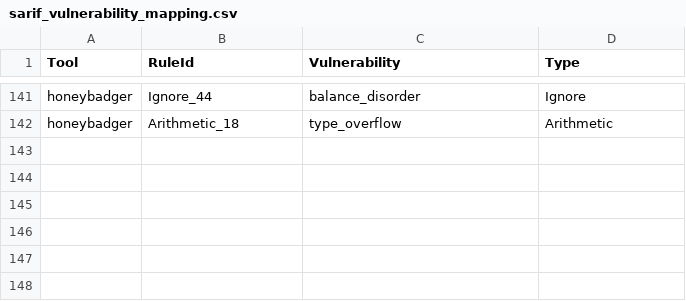
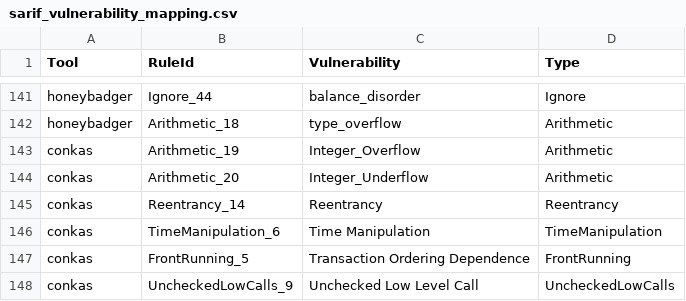
Before and after one commit to dindonero/smartbugs-sasp, a CSV file: smartbugs/src/output_parser/sarif_vulnerability_mapping.csv, drawn as a sheet; only a part is shown, gaps mark what is left out.

Commit message:
added Conkas tool

```diff
--- a/smartbugs/src/output_parser/sarif_vulnerability_mapping.csv
+++ b/smartbugs/src/output_parser/sarif_vulnerability_mapping.csv
@@ -142 +142,7 @@ honeybadger,Ignore_44,balance_disorder,Ignore
 honeybadger,Arithmetic_18,type_overflow,Arithmetic
+conkas,Arithmetic_19,Integer_Overflow,Arithmetic
+conkas,Arithmetic_20,Integer_Underflow,Arithmetic
+conkas,Reentrancy_14,Reentrancy,Reentrancy
+conkas,TimeManipulation_6,Time Manipulation,TimeManipulation
+conkas,FrontRunning_5,Transaction Ordering Dependence,FrontRunning
+conkas,UncheckedLowCalls_9,Unchecked Low Level Call,UncheckedLowCalls
```
Also changed, not shown: 3 other files.
